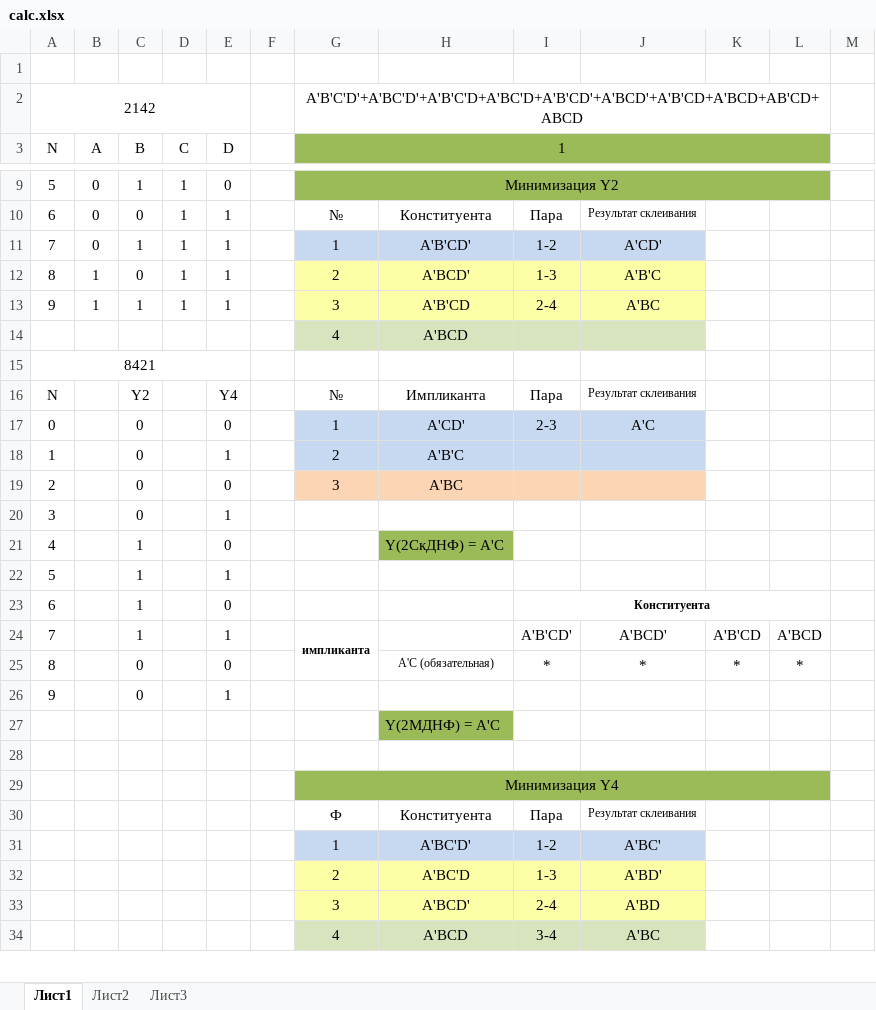
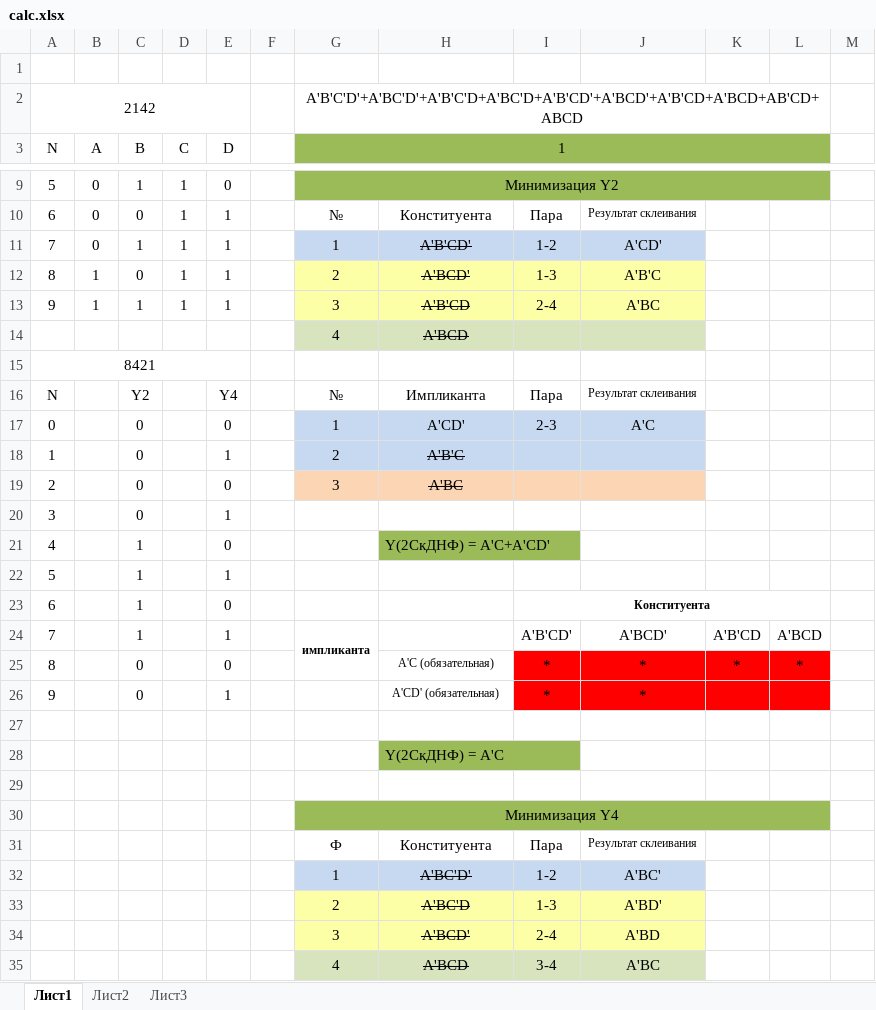
Before and after one commit to Dynchikkk/InstituteRep, an Excel workbook: 2 semester/LogicBase/WorkSpace/Lab11/calc.xlsx, sheet Лист1, drawn as a sheet; only a part is shown, gaps mark what is left out; values as stored, in another font and other column widths than the file's, no borders; addresses are those after the commit; the diff covers the shown part only; the diff names each change by its address in the sheet, - before the commit and + after, or states it on an @@ line.

```diff
--- a/2 semester/LogicBase/WorkSpace/Lab11/calc.xlsx (sheet Лист1)
+++ b/2 semester/LogicBase/WorkSpace/Lab11/calc.xlsx (sheet Лист1)
-H11:H14 strikethrough: off
+H11:H14 strikethrough: on
-H18:H19 strikethrough: off
+H18:H19 strikethrough: on
-H21: Y(2СкДНФ) = A'C
+H21: Y(2СкДНФ) = A'C+A'CD'
+H21:I21 merged
-I21 fill: none
+I21 fill: #9BBB59
-I25:L26 fill: none
+I25:L26 fill: #FF0000
-H26: (empty)
+H26: A'CD' (обязательная)
-I26: (empty)
+I26: *
-J26: (empty)
+J26: *
+row 27: (empty)
-H28: Y(2МДНФ) = A'C
+H28: Y(2СкДНФ) = A'C
+H28:I28 merged
-I28 fill: none
+I28 fill: #9BBB59
-H32:H35 strikethrough: off
+H32:H35 strikethrough: on
```
Also changed, not shown: cell formats and merged cells elsewhere in this sheet, 2 semester/LogicBase/WorkSpace/Lab12/calc.xlsx, 5 other files.
